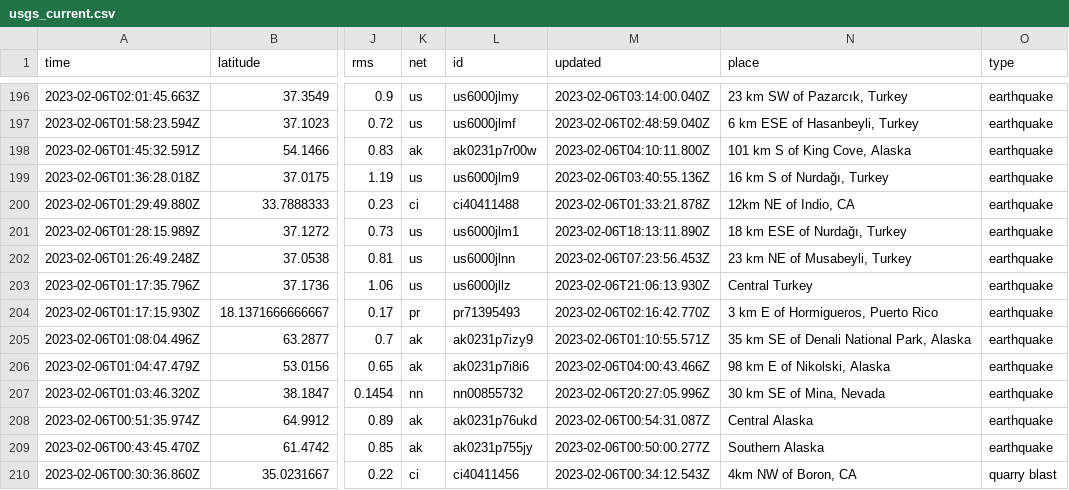
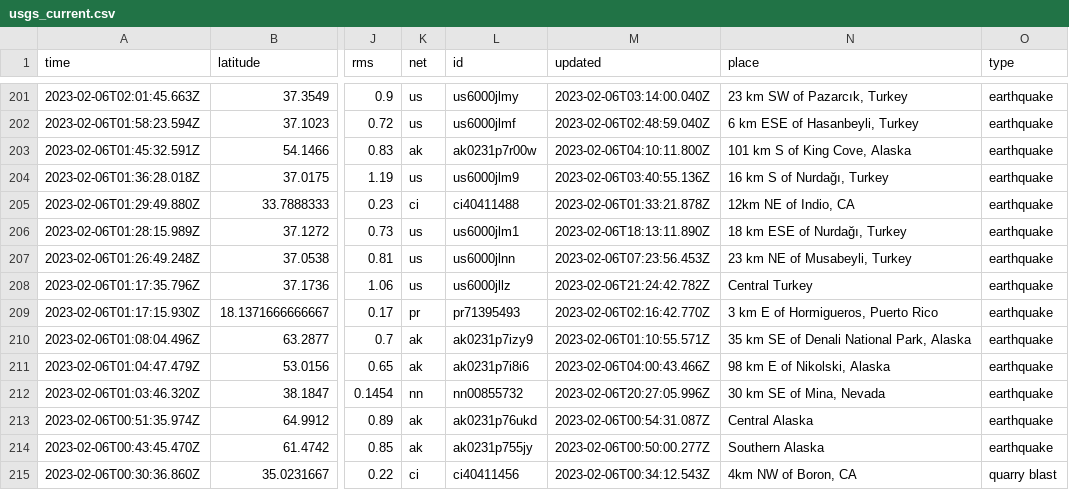
Before and after one commit to mattrehbein/nicar22-github-actions, a CSV file: usgs_current.csv, drawn as a sheet; only a part is shown, gaps mark what is left out; addresses are those after the commit; the diff covers the shown part only; the diff names each change by its address in the sheet, - before the commit and + after, or states it on an @@ line.

```diff
--- a/usgs_current.csv
+++ b/usgs_current.csv
-M208 (updated): 2023-02-06T21:06:13.930Z
+M208 (updated): 2023-02-06T21:24:42.782Z
```
Also changed, not shown: 5 added rows and 3 edited cells elsewhere in this file.
